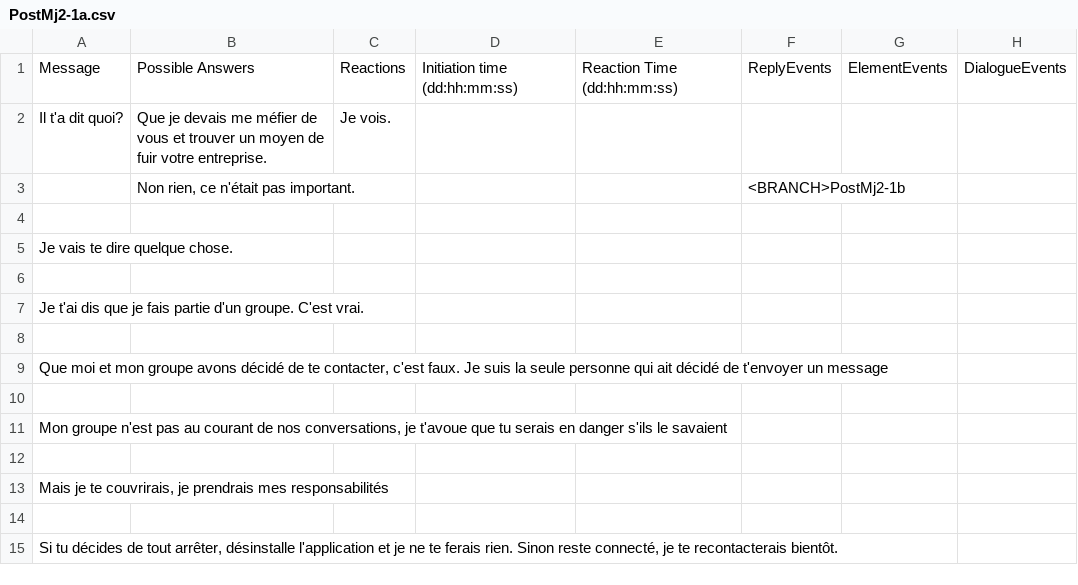
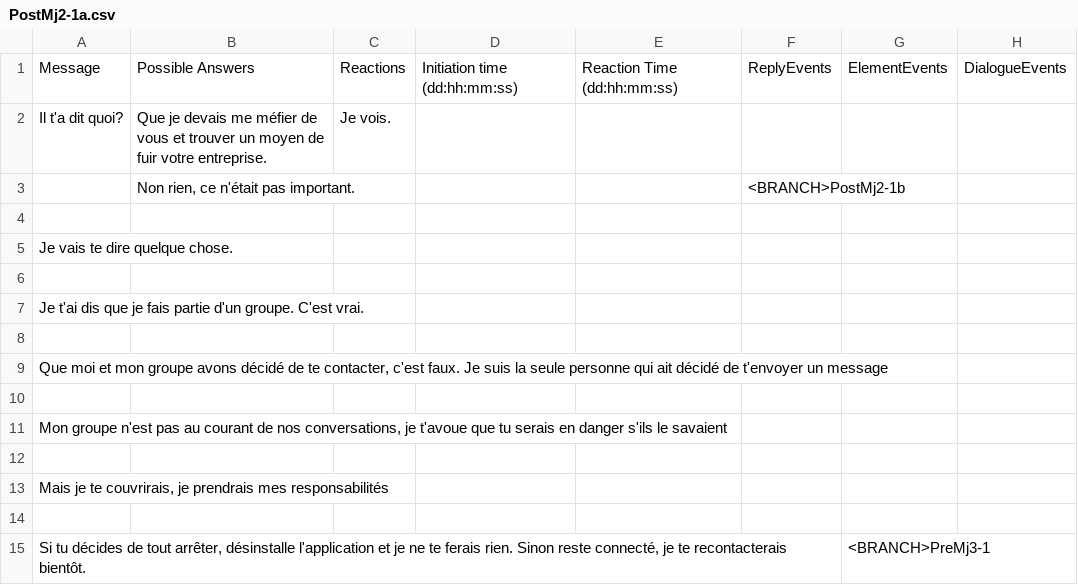
Before and after one commit to Sethioss/EpsilonProject, a CSV file: Epsilon Project/Assets/Resources/Tables/PostMj2-1a.csv, drawn as a sheet.

Commit message:
- Adding missing branching path on postMj2-1a + Code rearranging

```diff
--- a/Epsilon Project/Assets/Resources/Tables/PostMj2-1a.csv
+++ b/Epsilon Project/Assets/Resources/Tables/PostMj2-1a.csv
@@ -14,2 +14,2 @@ Mais je te couvrirais, je prendrais mes responsabilités;;;;;;;
 ;;;;;;;
-Si tu décides de tout arrêter, désinstalle l'application et je ne te ferais rien. Sinon reste connecté, je te recontacterais bientôt.;;;;;;;
+Si tu décides de tout arrêter, désinstalle l'application et je ne te ferais rien. Sinon reste connecté, je te recontacterais bientôt.;;;;;;<BRANCH>PreMj3-1;
```
Also changed, not shown: Epsilon Project/Assets/Resources/Tables/Mj2 - DEMOBUILD.csv, Epsilon Project/Assets/Resources/Tables/Mj2.csv, 2 other files.
